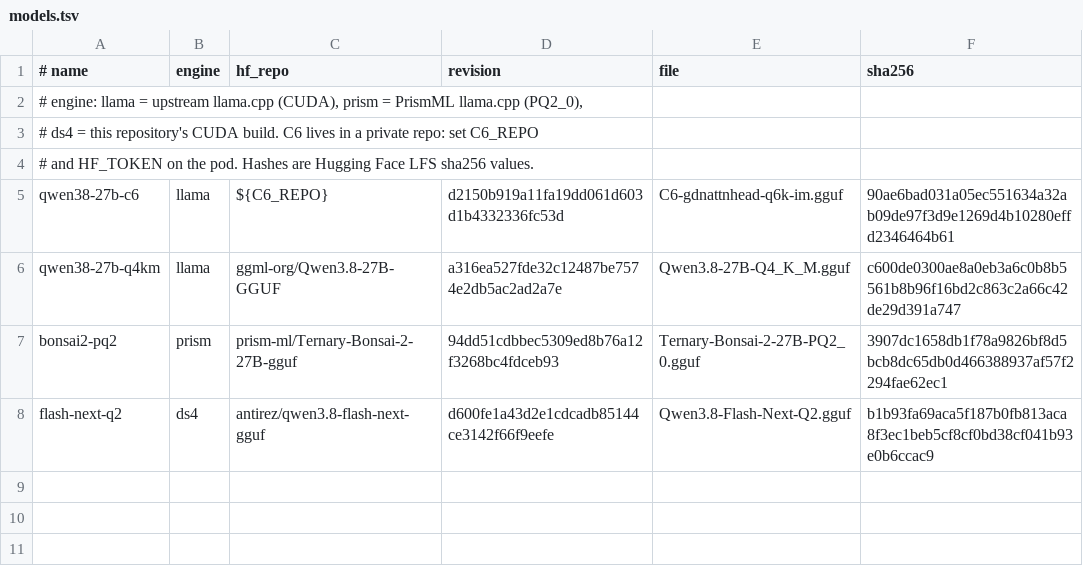
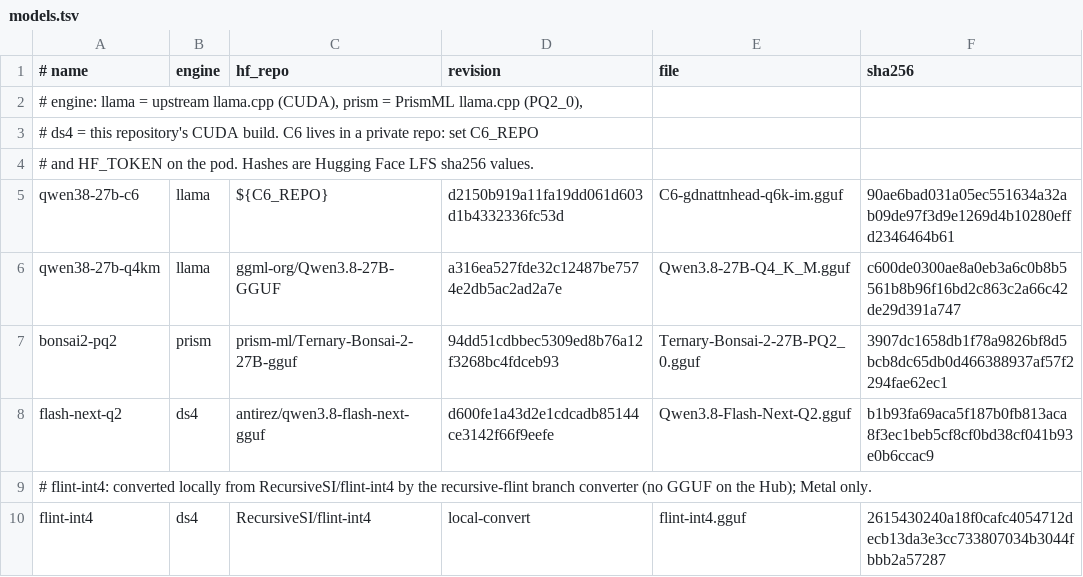
Before and after one commit to mschneider/ds4, a TSV file: agent-bench/models.tsv, drawn as a sheet; the diff names each change by its address in the sheet, - before the commit and + after, or states it on an @@ line.

```diff
--- a/agent-bench/models.tsv
+++ b/agent-bench/models.tsv
+row 9: # flint-int4: converted locally from RecursiveSI/flint-int4 by the recursive-flint branch converter (no GGUF on the Hub); Metal only.
+row 10: flint-int4 | ds4 | RecursiveSI/flint-int4 | local-convert | flint-int4.gguf | 2615430240a18f0cafc4054712decb13da3e3cc733807034b3044fbbb2a57287
```
